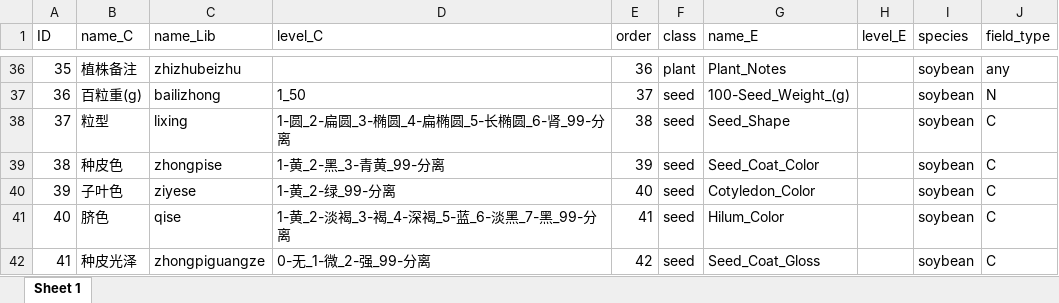
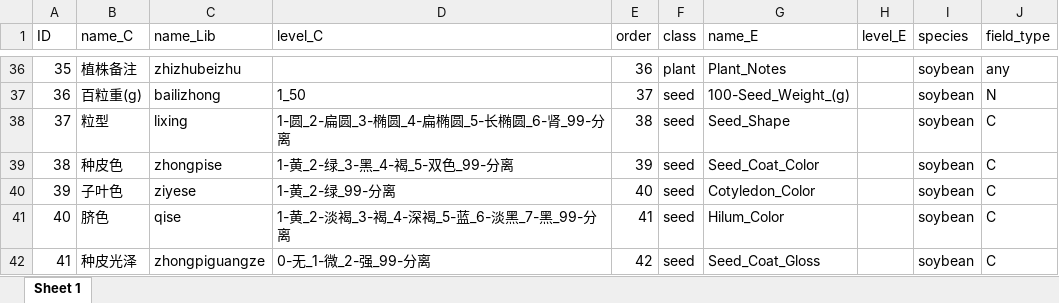
Before and after one commit to zhaoqingsonga/soyplant, an Excel workbook: temp_traits.xlsx, sheet Sheet 1, drawn as a sheet; only a part is shown, gaps mark what is left out; values as stored, in another font and other column widths than the file's, no borders; the diff names each change by its address in the sheet, - before the commit and + after, or states it on an @@ line.

```diff
--- a/temp_traits.xlsx (sheet Sheet 1)
+++ b/temp_traits.xlsx (sheet Sheet 1)
-D39 (level_C): 1-黄_2-黑_3-青黄_99-分离
+D39 (level_C): 1-黄_2-绿_3-黑_4-褐_5-双色_99-分离
```
Also changed, not shown: temp_traits_baiaoyun.xlsx, temp_traits_qr.xlsx, 6 other files.
